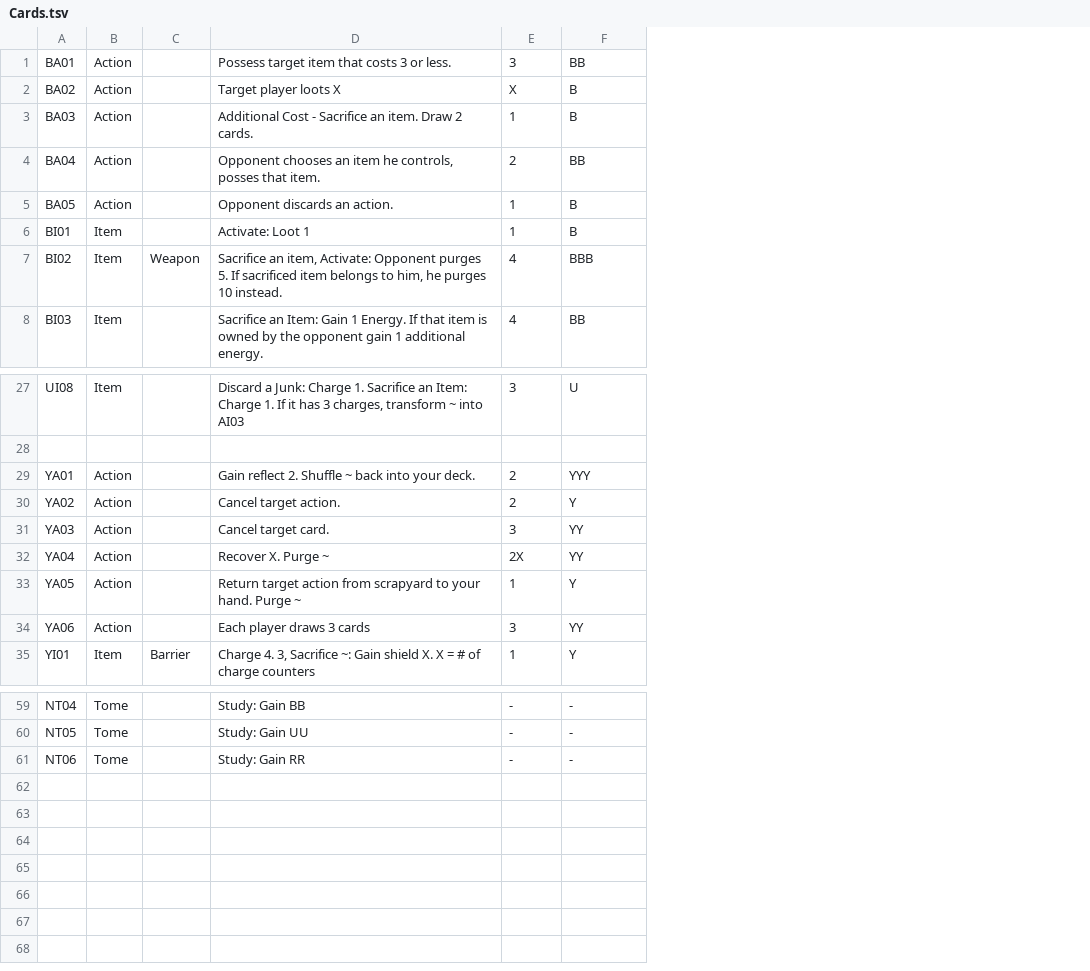
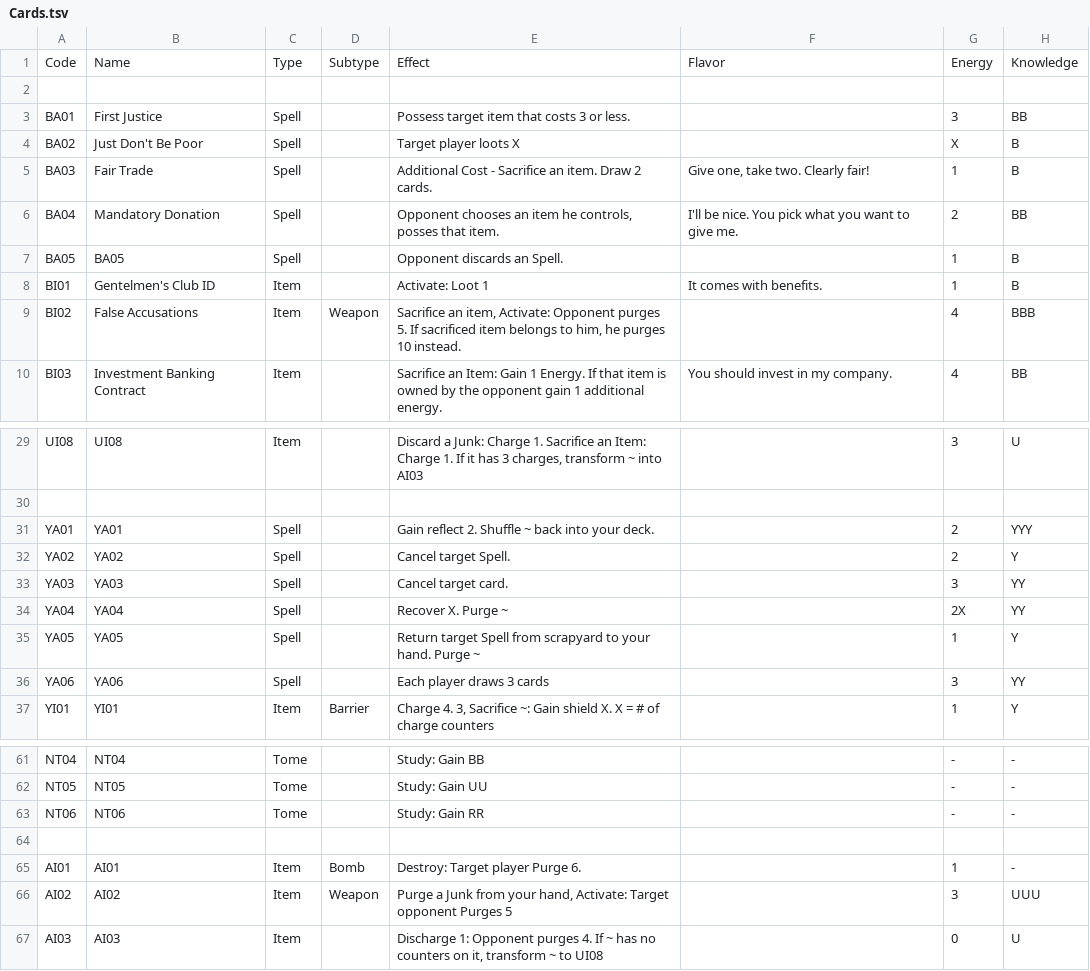
Before and after one commit to pseudohuman92/visitor-rules-engine, a TSV file: webclient/public/Cards.tsv, drawn as a sheet; only a part is shown, gaps mark what is left out; addresses are those after the commit; the diff covers the shown part only; the diff names each change by its address in the sheet, - before the commit and + after, or states it on an @@ line.

```diff
--- a/webclient/public/Cards.tsv
+++ b/webclient/public/Cards.tsv
+column B, rows 3-10: First Justice | Just Don't Be Poor | Fair Trade | Mandatory Donation | BA05 | Gentelmen's Club ID | False Accusations | Investment Banking Contract; rows 29-37: UI08 |  | YA01 | YA02 | YA03 | YA04 | YA05 | YA06 | YI01; rows 61-63: NT04 | NT05 | NT06
+column F, rows 5-10: Give one, take two. Clearly fair! | I'll be nice. You pick what you want to give me. |  | It comes with benefits. |  | You should invest in my company.
+row 1: Code | Name | Type | Subtype | Effect | Flavor | Energy | Knowledge
+row 2: (empty)
-C3:C7: Action
+C3:C7: Spell
-E7: Opponent discards an action.
+E7: Opponent discards an Spell.
-C31:C36: Action
+C31:C36: Spell
-E32: Cancel target action.
+E32: Cancel target Spell.
-E35: Return target action from scrapyard…
+E35: Return target Spell from scrapyard…
+row 64: (empty)
+row 65: AI01 | AI01 | Item | Bomb | Destroy: Target player Purge 6. |  | 1 | -
+row 66: AI02 | AI02 | Item | Weapon | Purge a Junk from your hand, Activate: Target opponent Purges 5 |  | 3 | UUU
+row 67: AI03 | AI03 | Item |  | Discharge 1: Opponent purges 4. If ~ has no counters on it, transform ~ to UI08 |  | 0 | U
```
Also changed, not shown: 13 edited cells elsewhere in this file, 17 other files.
